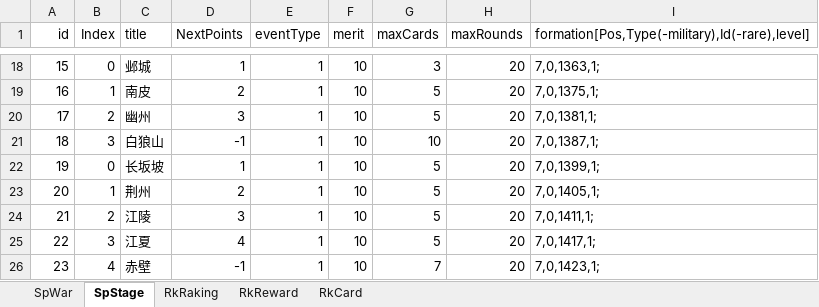
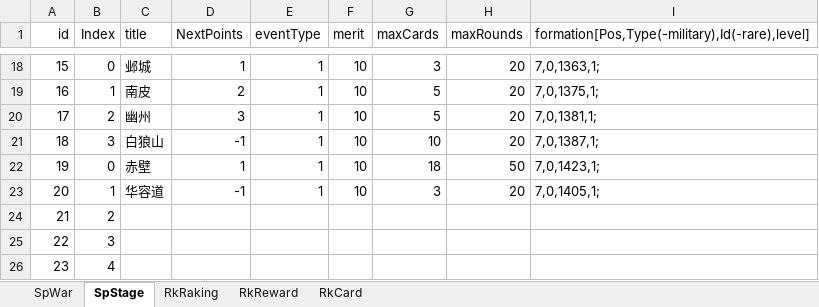
Before and after one commit to MiYanLiang/HeroScrollPj, an Excel workbook: Server/SpWarTable.xlsx, sheet SpStage, drawn as a sheet; only a part is shown, gaps mark what is left out; values as stored, in another font and other column widths than the file's, no borders; the diff covers the shown part only; the diff names each change by its address in the sheet, - before the commit and + after, or states it on an @@ line.

```diff
--- a/Server/SpWarTable.xlsx (sheet SpStage)
+++ b/Server/SpWarTable.xlsx (sheet SpStage)
-C22 (title): 长坂坡
+C22 (title): 赤壁
-G22 (maxCards): 5
+G22 (maxCards): 18
-H22 (maxRounds): 20
+H22 (maxRounds): 50
-I22: 7,0,1399,1;
+I22: 7,0,1423,1;
-C23 (title): 荆州
+C23 (title): 华容道
-D23 (NextPoints): 2
+D23 (NextPoints): -1
-G23 (maxCards): 5
+G23 (maxCards): 3
-C24 (title): 江陵
+C24 (title): (empty)
-D24 (NextPoints): 3
+D24 (NextPoints): (empty)
-E24:E26 (eventType): 1
+E24:E26 (eventType): (empty)
-F24:F26 (merit): 10
+F24:F26 (merit): (empty)
-G24:G25 (maxCards): 5
+G24:G25 (maxCards): (empty)
-H24:H26 (maxRounds): 20
+H24:H26 (maxRounds): (empty)
-I24: 7,0,1411,1;
+I24: (empty)
-C25 (title): 江夏
+C25 (title): (empty)
-D25 (NextPoints): 4
+D25 (NextPoints): (empty)
-I25: 7,0,1417,1;
+I25: (empty)
-C26 (title): 赤壁
+C26 (title): (empty)
-D26 (NextPoints): -1
+D26 (NextPoints): (empty)
-G26 (maxCards): 7
+G26 (maxCards): (empty)
-I26: 7,0,1423,1;
+I26: (empty)
```
Also changed, not shown: 34 edited cells elsewhere in this sheet, sheet SpWar.
